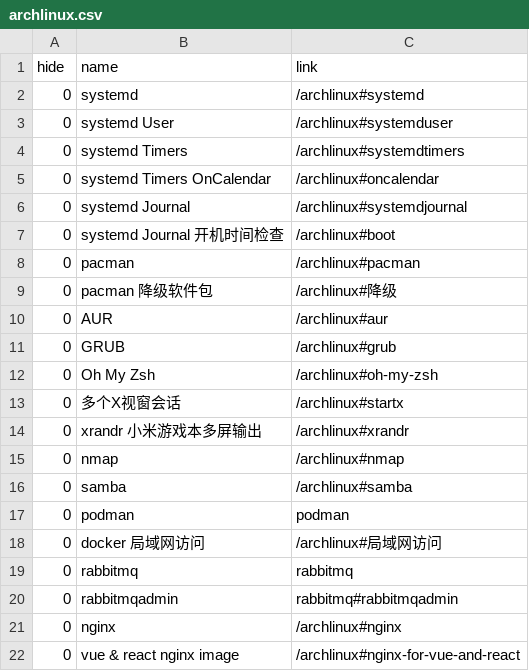
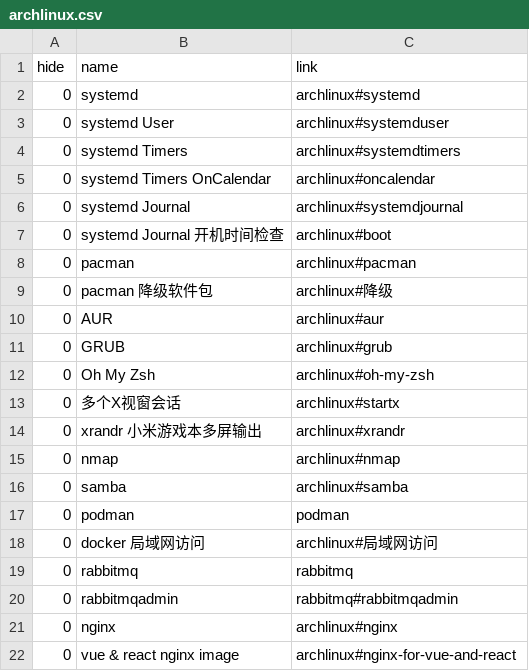
Before and after one commit to aiclr/aio, a CSV file: docs/_data/archlinux.csv, drawn as a sheet.

Commit message:
docs: c & archlinux

```diff
--- a/docs/_data/archlinux.csv
+++ b/docs/_data/archlinux.csv
@@ -1,22 +1,22 @@
 hide,name,link
-0,systemd,/archlinux#systemd
-0,systemd User,/archlinux#systemduser
-0,systemd Timers,/archlinux#systemdtimers
-0,systemd Timers OnCalendar,/archlinux#oncalendar
-0,systemd Journal,/archlinux#systemdjournal
-0,systemd Journal 开机时间检查,/archlinux#boot
-0,pacman,/archlinux#pacman
-0,pacman 降级软件包,/archlinux#降级
-0,AUR,/archlinux#aur
-0,GRUB,/archlinux#grub
-0,Oh My Zsh,/archlinux#oh-my-zsh
-0,多个X视窗会话,/archlinux#startx
-0,xrandr 小米游戏本多屏输出,/archlinux#xrandr
-0,nmap,/archlinux#nmap
-0,samba,/archlinux#samba
+0,systemd,archlinux#systemd
+0,systemd User,archlinux#systemduser
+0,systemd Timers,archlinux#systemdtimers
+0,systemd Timers OnCalendar,archlinux#oncalendar
+0,systemd Journal,archlinux#systemdjournal
+0,systemd Journal 开机时间检查,archlinux#boot
+0,pacman,archlinux#pacman
+0,pacman 降级软件包,archlinux#降级
+0,AUR,archlinux#aur
+0,GRUB,archlinux#grub
+0,Oh My Zsh,archlinux#oh-my-zsh
+0,多个X视窗会话,archlinux#startx
+0,xrandr 小米游戏本多屏输出,archlinux#xrandr
+0,nmap,archlinux#nmap
+0,samba,archlinux#samba
 0,podman,podman
-0,docker 局域网访问,/archlinux#局域网访问
+0,docker 局域网访问,archlinux#局域网访问
 0,rabbitmq,rabbitmq
 0,rabbitmqadmin,rabbitmq#rabbitmqadmin
-0,nginx,/archlinux#nginx
-0,vue & react nginx image,/archlinux#nginx-for-vue-and-react
+0,nginx,archlinux#nginx
+0,vue & react nginx image,archlinux#nginx-for-vue-and-react
```
Also changed, not shown: docs/_data/c.csv, 2 other files.
